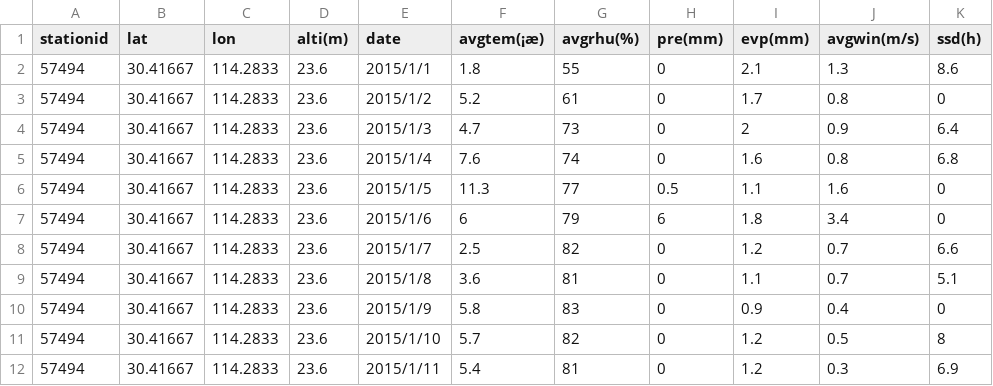
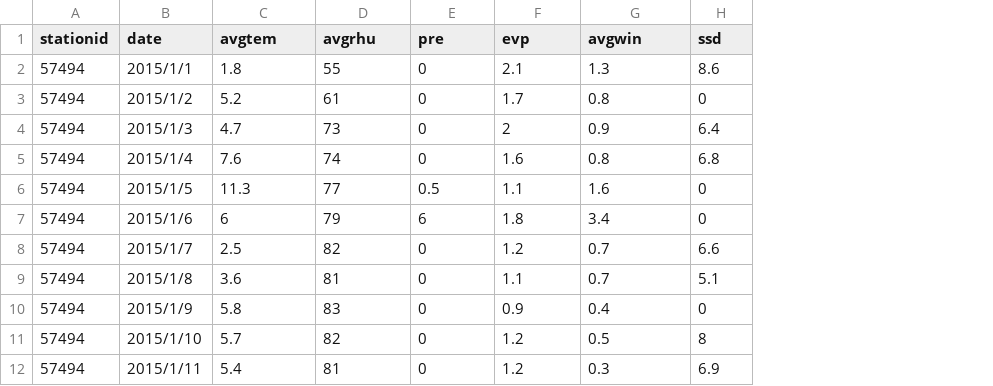
Before and after one commit to lizyagrs/PyLearn, a CSV file: Pandas/Meteo_Wuhan.csv, drawn as a sheet; only a part is shown; removed rows and columns are numbered as before the commit, all else as after; the diff names each change by its address in the sheet, - before the commit and + after, or states it on an @@ line.

Commit message:
numpy,pandas

```diff
--- a/Pandas/Meteo_Wuhan.csv
+++ b/Pandas/Meteo_Wuhan.csv
-column B (lat), rows 2-12: all 30.41667
-column C (lon), rows 2-12: all 114.2833
-column D (alti(m)), rows 2-12: all 23.6
-C1: avgtem(¡æ)
+C1: avgtem
-D1: avgrhu(%)
+D1: avgrhu
-E1: pre(mm)
+E1: pre
-F1: evp(mm)
+F1: evp
-G1: avgwin(m/s)
+G1: avgwin
-H1: ssd(h)
+H1: ssd
```
Also changed, not shown: 3 other files.
